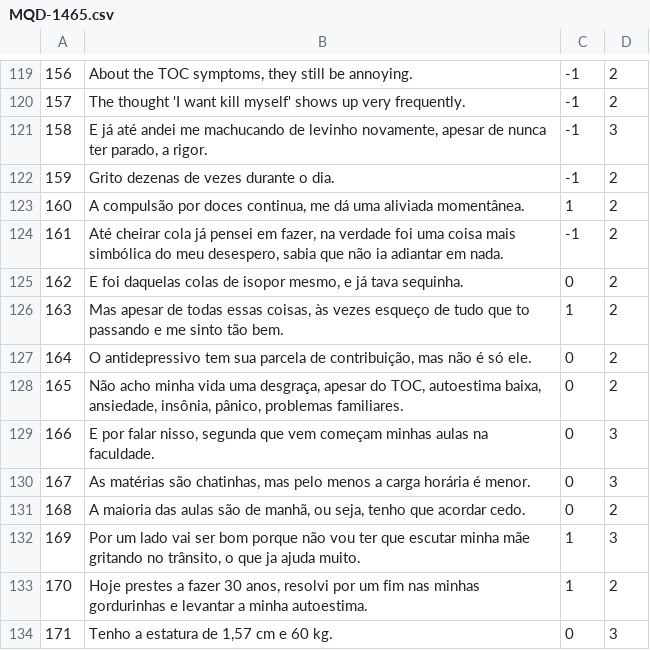
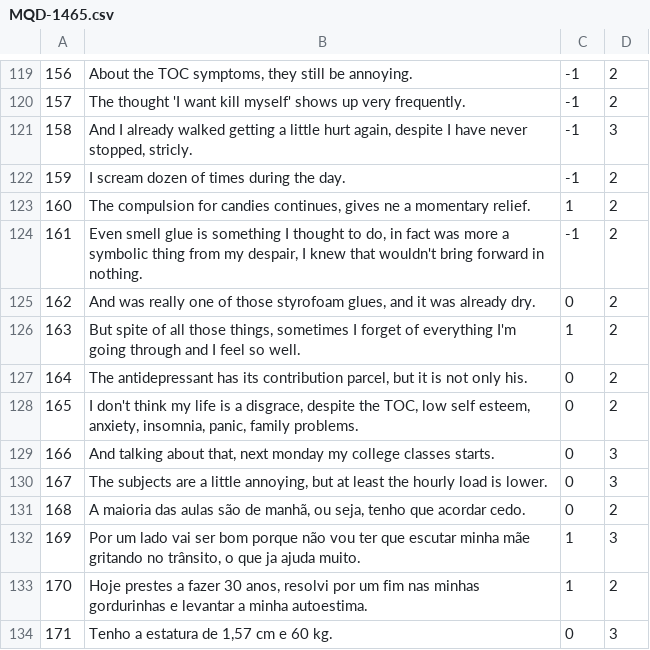
Before and after one commit to AlexanderIan53/AlexanderIan53-HoraComplementar-Traducao, a CSV file: MQD-1465.csv, drawn as a sheet; only a part is shown, gaps mark what is left out.

Commit message:
Update MQD-1465.csv

```diff
--- a/MQD-1465.csv
+++ b/MQD-1465.csv
@@ -120,12 +120,12 @@
 "157","The thought 'I want kill myself' shows up very frequently.","-1","2"
-"158","E já até andei me machucando de levinho novamente, apesar de nunca ter parado, a rigor.","-1","3"
-"159","Grito dezenas de vezes durante o dia.","-1","2"
-"160","A compulsão por doces continua, me dá uma aliviada momentânea.","1","2"
-"161","Até cheirar cola já pensei em fazer, na verdade foi uma coisa mais simbólica do meu desespero, sabia que não ia adiantar em nada.","-1","2"
-"162","E foi daquelas colas de isopor mesmo, e já tava sequinha.","0","2"
-"163","Mas apesar de todas essas coisas, às vezes esqueço de tudo que to passando e me sinto tão bem.","1","2"
-"164","O antidepressivo tem sua parcela de contribuição, mas não é só ele.","0","2"
-"165","Não acho minha vida uma desgraça, apesar do TOC, autoestima baixa, ansiedade, insônia, pânico, problemas familiares.","0","2"
-"166","E por falar nisso, segunda que vem começam minhas aulas na faculdade.","0","3"
-"167","As matérias são chatinhas, mas pelo menos a carga horária é menor.","0","3"
+"158","And I already walked getting a little hurt again, despite  I have never stopped, stricly.","-1","3"
+"159","I scream dozen of times during the day.","-1","2"
+"160","The compulsion for candies continues, gives ne a momentary relief.","1","2"
+"161","Even smell glue is something I thought to do, in fact was more a symbolic thing from my despair, I knew that wouldn't bring forward in nothing.","-1","2"
+"162","And was really one of those styrofoam glues, and it was already dry.","0","2"
+"163","But spite of all those things, sometimes I forget of everything I'm going through and I feel so well.","1","2"
+"164","The antidepressant has its contribution parcel, but it is not only his.","0","2"
+"165","I don't think my life is a disgrace, despite the TOC, low self esteem, anxiety, insomnia, panic, family problems.","0","2"
+"166","And talking about that, next monday my college classes starts.","0","3"
+"167","The subjects are a little annoying, but at least the hourly load is lower.","0","3"
 "168","A maioria das aulas são de manhã, ou seja, tenho que acordar cedo.","0","2"
```
